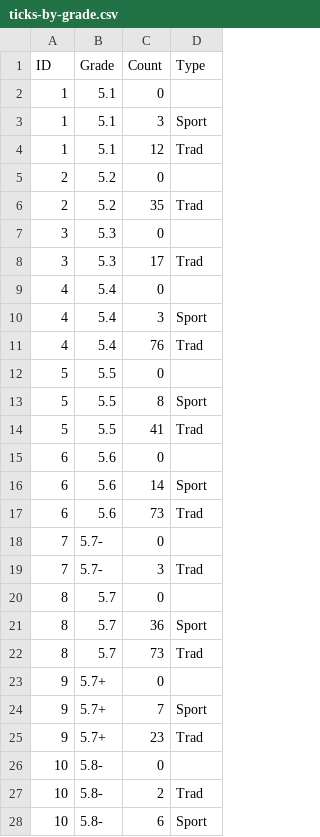
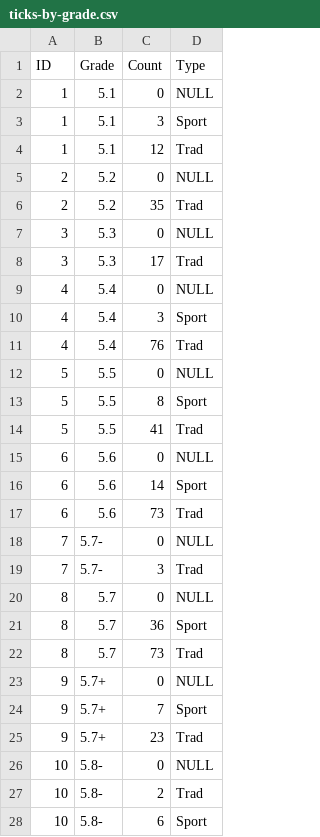
Before and after one commit to achiquit/ticks-db, a CSV file: data/ticks-by-grade.csv, drawn as a sheet; only a part is shown; the diff covers the shown part only.

```diff
--- a/data/ticks-by-grade.csv
+++ b/data/ticks-by-grade.csv
@@ -1,27 +1,27 @@
 ID,Grade,Count,Type
-1,5.1,0,
+1,5.1,0,NULL
 1,5.1,3,Sport
 1,5.1,12,Trad
-2,5.2,0,
+2,5.2,0,NULL
 2,5.2,35,Trad
-3,5.3,0,
+3,5.3,0,NULL
 3,5.3,17,Trad
-4,5.4,0,
+4,5.4,0,NULL
 4,5.4,3,Sport
 4,5.4,76,Trad
-5,5.5,0,
+5,5.5,0,NULL
 5,5.5,8,Sport
 5,5.5,41,Trad
-6,5.6,0,
+6,5.6,0,NULL
 6,5.6,14,Sport
 6,5.6,73,Trad
-7,5.7-,0,
+7,5.7-,0,NULL
 7,5.7-,3,Trad
-8,5.7,0,
+8,5.7,0,NULL
 8,5.7,36,Sport
 8,5.7,73,Trad
-9,5.7+,0,
+9,5.7+,0,NULL
 9,5.7+,7,Sport
 9,5.7+,23,Trad
-10,5.8-,0,
+10,5.8-,0,NULL
 10,5.8-,2,Trad
```
Also changed, not shown: 29 edited cells elsewhere in this file, 4 other files.
